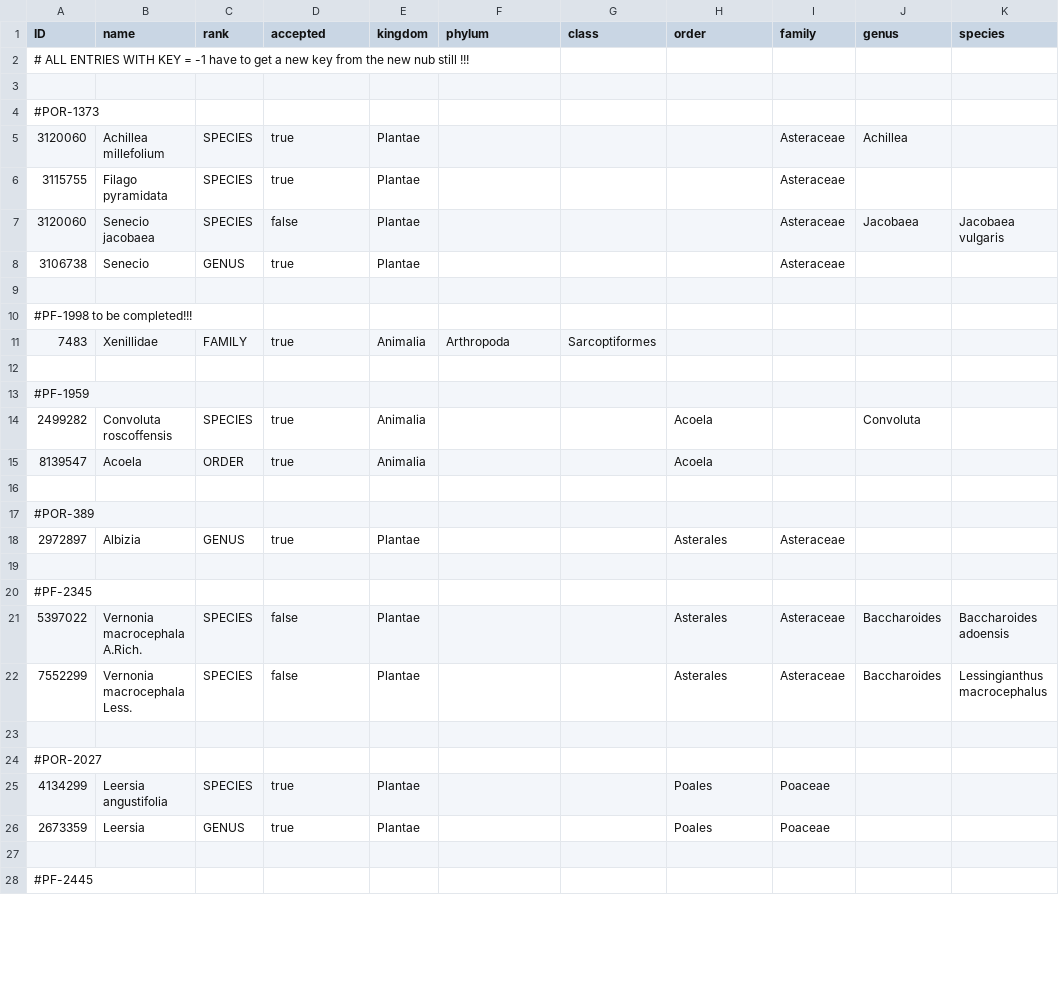
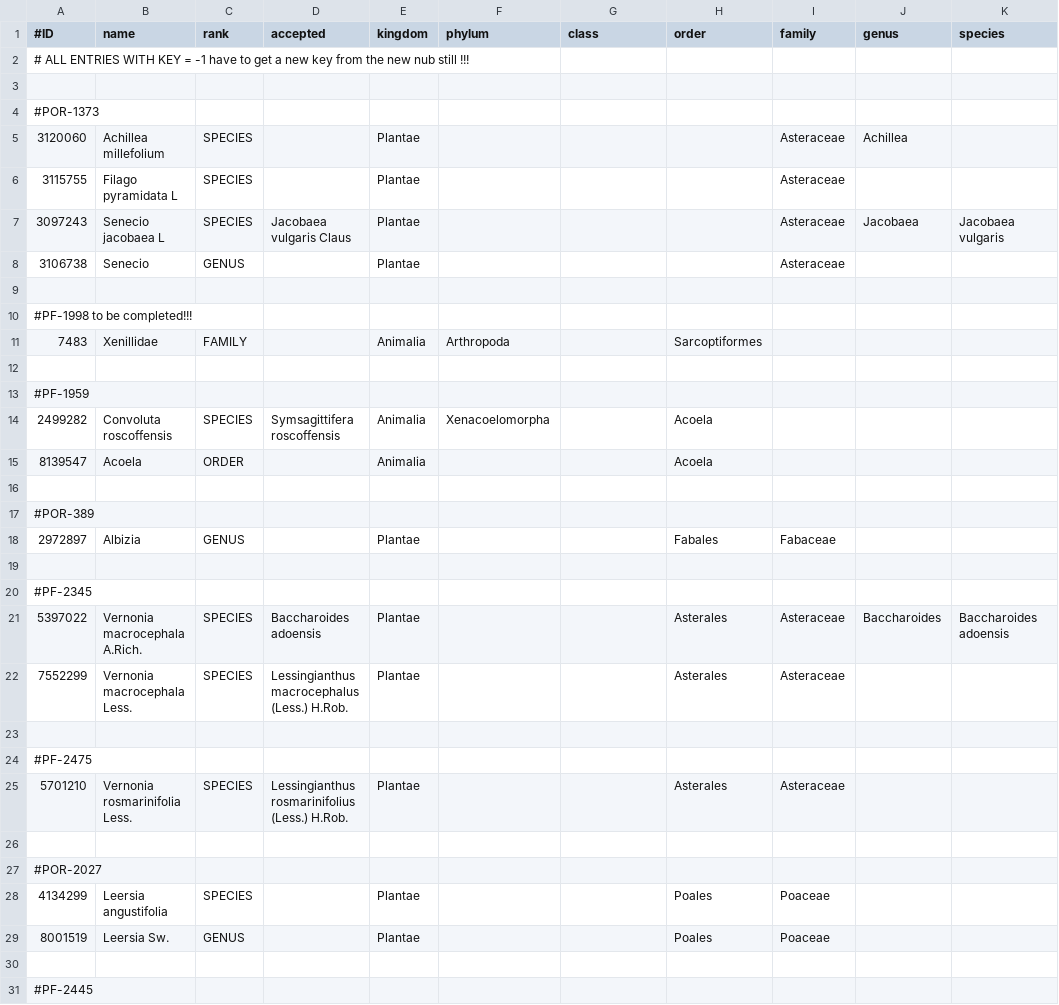
Before and after one commit to gbif/checklistbank, a TSV file: checklistbank-cli/src/main/resources/backbone/assertions.tsv, drawn as a sheet; only a part is shown; the diff covers the shown part only.

Commit message:
Update nub build assertions, allowing to select an assertion engine for neo4j or postgres

```diff
--- a/checklistbank-cli/src/main/resources/backbone/assertions.tsv
+++ b/checklistbank-cli/src/main/resources/backbone/assertions.tsv
@@ -1,2 +1,2 @@
-ID	name	rank	accepted	kingdom	phylum	class	order	family	genus	species
+#ID	name	rank	accepted	kingdom	phylum	class	order	family	genus	species
 # ALL ENTRIES WITH KEY = -1 have to get a new key from the new nub still !!!
@@ -4,24 +4,27 @@ ID	name	rank	accepted	kingdom	phylum	class	order	family	genus	species
 #POR-1373
-3120060	Achillea millefolium	SPECIES	true	Plantae				Asteraceae	Achillea	
-3115755	Filago pyramidata	SPECIES	true	Plantae				Asteraceae		
-3120060	Senecio jacobaea	SPECIES	false	Plantae				Asteraceae	Jacobaea	Jacobaea vulgaris
-3106738	Senecio	GENUS	true	Plantae				Asteraceae		
+3120060	Achillea millefolium	SPECIES		Plantae				Asteraceae	Achillea	
+3115755	Filago pyramidata L	SPECIES		Plantae				Asteraceae		
+3097243	Senecio jacobaea L	SPECIES	Jacobaea vulgaris Claus	Plantae				Asteraceae	Jacobaea	Jacobaea vulgaris
+3106738	Senecio	GENUS		Plantae				Asteraceae		
 
 #PF-1998 to be completed!!!
-7483	Xenillidae	FAMILY	true	Animalia	Arthropoda	Sarcoptiformes				
+7483	Xenillidae	FAMILY		Animalia	Arthropoda		Sarcoptiformes			
 
 #PF-1959
-2499282	Convoluta roscoffensis	SPECIES	true	Animalia			Acoela		Convoluta	
-8139547	Acoela	ORDER	true	Animalia			Acoela
+2499282	Convoluta roscoffensis	SPECIES	Symsagittifera roscoffensis	Animalia	Xenacoelomorpha		Acoela			
+8139547	Acoela	ORDER		Animalia			Acoela
 
 #POR-389
-2972897	Albizia	GENUS	true	Plantae			Asterales	Asteraceae		
+2972897	Albizia	GENUS		Plantae			Fabales	Fabaceae		
 
 #PF-2345
-5397022	Vernonia macrocephala A.Rich.	SPECIES	false	Plantae			Asterales	Asteraceae	Baccharoides	Baccharoides adoensis
-7552299	Vernonia macrocephala Less.	SPECIES	false	Plantae			Asterales	Asteraceae	Baccharoides	Lessingianthus macrocephalus
+5397022	Vernonia macrocephala A.Rich.	SPECIES	Baccharoides adoensis	Plantae			Asterales	Asteraceae	Baccharoides	Baccharoides adoensis
+7552299	Vernonia macrocephala Less.	SPECIES	Lessingianthus macrocephalus (Less.) H.Rob.	Plantae			Asterales	Asteraceae		
+
+#PF-2475
+5701210	Vernonia rosmarinifolia Less.	SPECIES	Lessingianthus rosmarinifolius (Less.) H.Rob.	Plantae			Asterales	Asteraceae		
 
 #POR-2027
-4134299	Leersia angustifolia	SPECIES	true	Plantae			Poales	Poaceae		
-2673359	Leersia	GENUS	true	Plantae			Poales	Poaceae		
+4134299	Leersia angustifolia	SPECIES		Plantae			Poales	Poaceae		
+8001519	Leersia Sw.	GENUS		Plantae			Poales	Poaceae		
 
```
Also changed, not shown: 2 edited cells elsewhere in this file, 19 other files.
